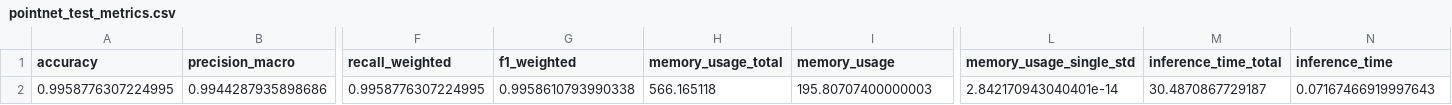
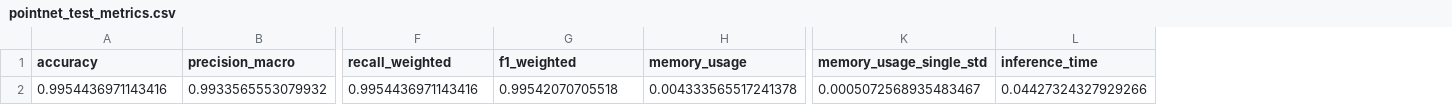
Before and after one commit to ppabli/pointnet, a CSV file: output/pointnet_test_metrics.csv, drawn as a sheet; only a part is shown, gaps mark what is left out; removed rows and columns are numbered as before the commit, all else as after; rows hold the shown columns only; the diff names each change by its address in the sheet, - before the commit and + after, or states it on an @@ line.

```diff
--- a/output/pointnet_test_metrics.csv
+++ b/output/pointnet_test_metrics.csv
-column H (memory_usage_total), empty
-column M (inference_time_total), empty
-row 2: 0.9958776307224995 | 0.9944287935898686 | 0.9958776307224995 | 0.9958610793990338 | 566.165118 | 195.80707400000003 | 2.842170943040401e-14 | 30.4870867729187 | 0.07167466919997643
+row 2: 0.9954436971143416 | 0.9933565553079932 | 0.9954436971143416 | 0.99542070705518 | 0.004333565517241378 | 0.0005072568935483467 | 0.04427324327929266
```
Also changed, not shown: output/pointnetpp_test_metrics.csv, 3 other files.
